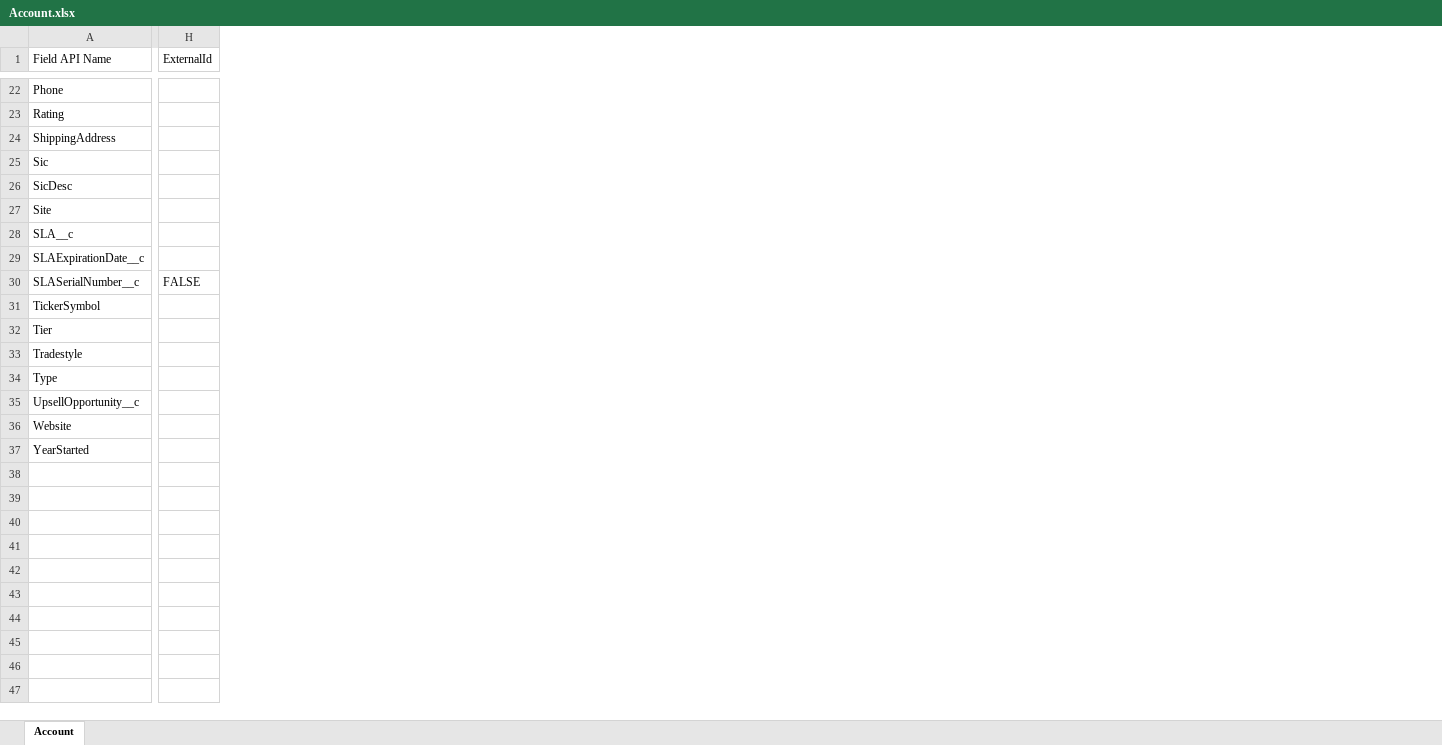
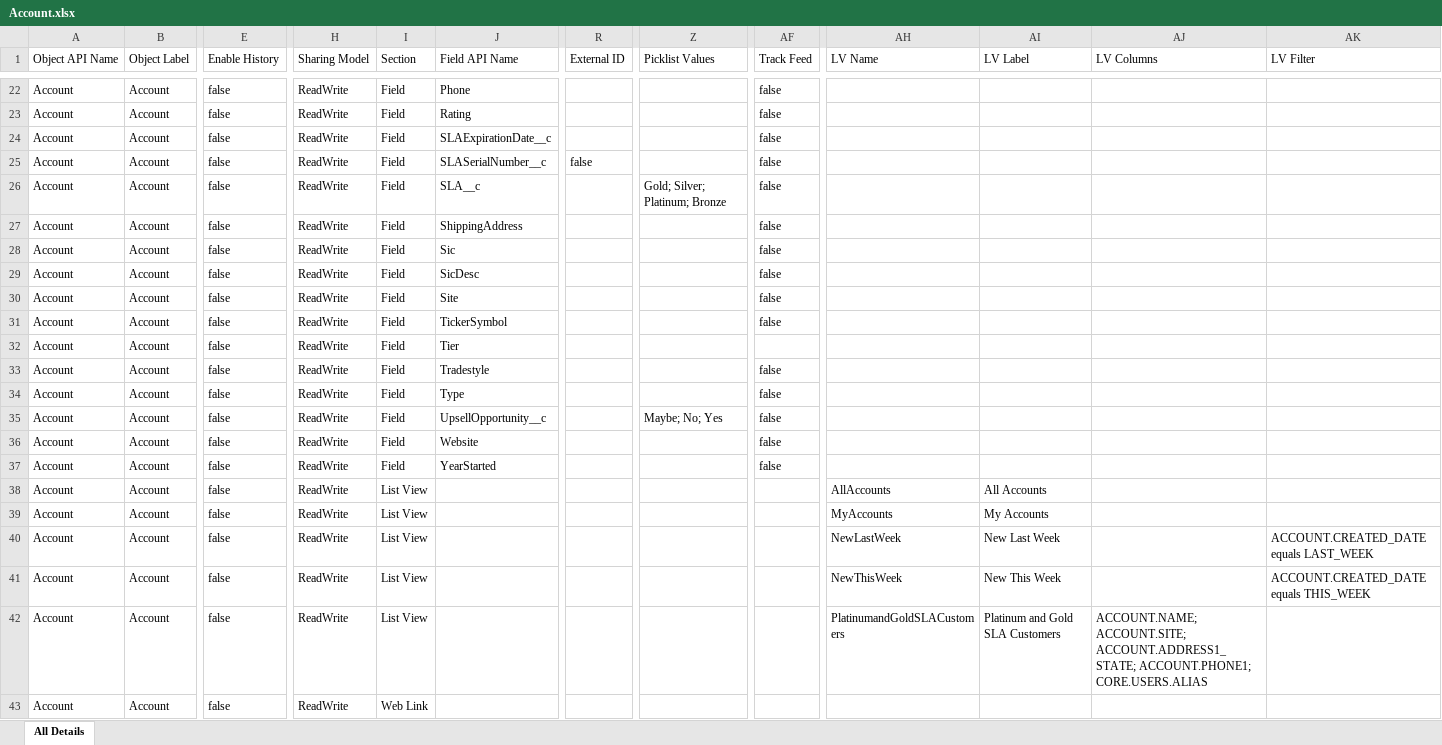
Before and after one commit to rpatelglobant/GEAI, an Excel workbook: GEAI_Hackathon2/Data Dictionary/Account.xlsx, sheet All Details, drawn as a sheet; only a part is shown, gaps mark what is left out; values as stored, in another font and other column widths than the file's, no borders; removed rows and columns are numbered as before the commit, all else as after; rows hold the shown columns only; the diff covers the shown part only; the diff names each change by its address in the sheet, - before the commit and + after, or states it on an @@ line.

Commit message:
Account DD updated

```diff
--- a/GEAI_Hackathon2/Data Dictionary/Account.xlsx (sheet All Details)
+++ b/GEAI_Hackathon2/Data Dictionary/Account.xlsx (sheet All Details)
-sheet tab: Account
+sheet tab: All Details
+column A (Object API Name), rows 22-23: Account | Account; rows 27-37: all Account
+column B (Object Label), rows 22-23: Account | Account; rows 27-37: all Account
+column E (Enable History), rows 22-23: false | false; rows 27-37: all false
+column H (Sharing Model), rows 22-23: ReadWrite | ReadWrite; rows 27-37: all ReadWrite
+column I (Section), rows 22-23: Field | Field; rows 27-37: all Field
-column H (ExternalId), empty
+column R (External ID), empty
+column Z (Picklist Values), row 35: Maybe; No; Yes
+column AF (Track Feed), rows 22-23: false | false; rows 27-37: false | false | false | false | false |  | false | false | false | false | false
+column AH (LV Name), empty
+column AI (LV Label), empty
+column AJ (LV Columns), empty
+column AK (LV Filter), empty
+row 24: Account | Account | false | ReadWrite | Field | SLAExpirationDate__c |  |  | false
+row 25: Account | Account | false | ReadWrite | Field | SLASerialNumber__c | false |  | false
+row 26: Account | Account | false | ReadWrite | Field | SLA__c |  | Gold; Silver; Platinum; Bronze | false
-row 28: SLA__c
-row 29: SLAExpirationDate__c
-row 30: SLASerialNumber__c | FALSE
+row 38: Account | Account | false | ReadWrite | List View |  |  |  |  | AllAccounts | All Accounts
+row 39: Account | Account | false | ReadWrite | List View |  |  |  |  | MyAccounts | My Accounts
+row 40: Account | Account | false | ReadWrite | List View |  |  |  |  | NewLastWeek | New Last Week |  | ACCOUNT.CREATED_DATE equals LAST_WEEK
+row 41: Account | Account | false | ReadWrite | List View |  |  |  |  | NewThisWeek | New This Week |  | ACCOUNT.CREATED_DATE equals THIS_WEEK
+row 42: Account | Account | false | ReadWrite | List View |  |  |  |  | PlatinumandGoldSLACustomers | Platinum and Gold SLA Customers | ACCOUNT.NAME; ACCOUNT.SITE; ACCOUNT.ADDRESS1_STATE; ACCOUNT.PHONE1; CORE.USERS.ALIAS
+row 43: Account | Account | false | ReadWrite | Web Link
```
Also changed, not shown: 23 added columns and 9 edited cells elsewhere in this sheet.
